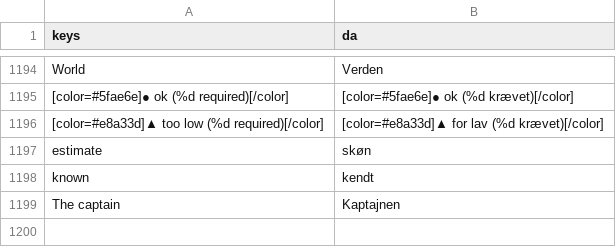
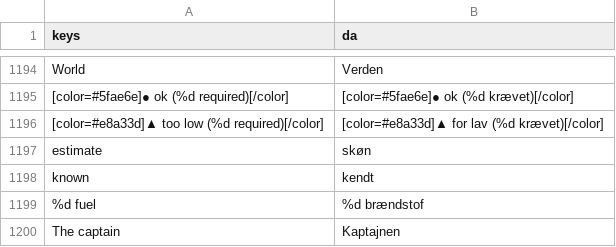
Before and after one commit to sebastianlistfeirup/GENESISARK, a CSV file: localization/translations.csv, drawn as a sheet; only a part is shown, gaps mark what is left out.

```diff
--- a/localization/translations.csv
+++ b/localization/translations.csv
@@ -1222,2 +1222,3 @@ estimate,skøn
 known,kendt
+%d fuel,%d brændstof
 The captain,Kaptajnen
```
Also changed, not shown: 49 other files.
